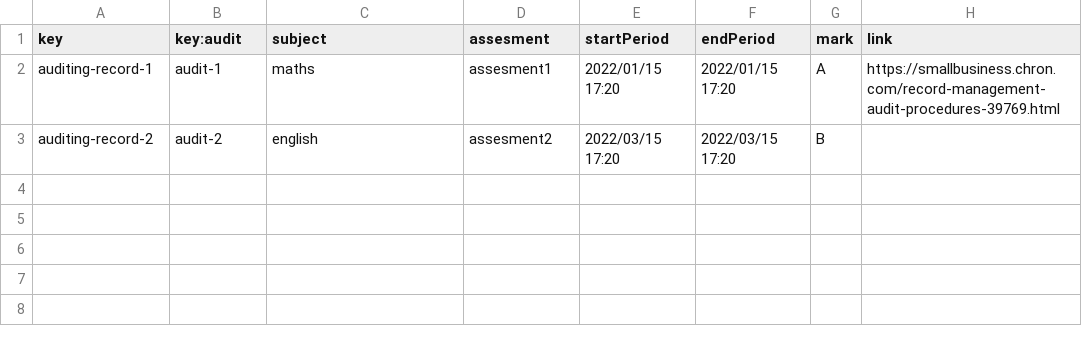
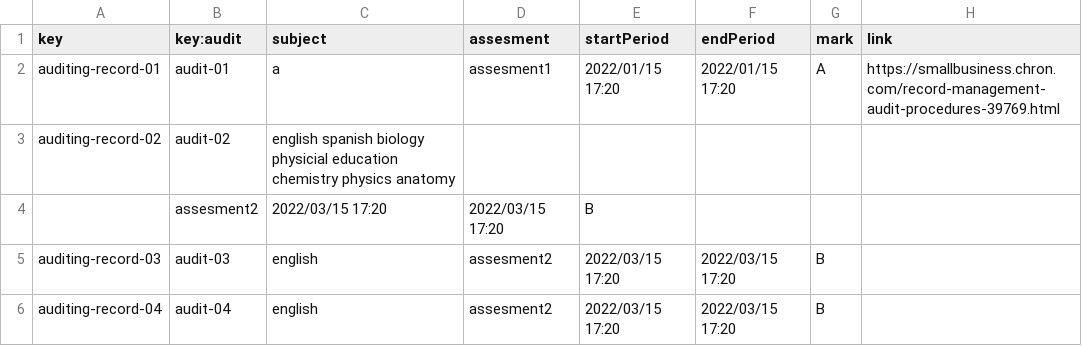
Before and after one commit to C1-04-06/Acme-L3-D02, a CSV file: src/main/webapp/WEB-INF/resources/sample-data/auditing-records.csv, drawn as a sheet.

```diff
--- a/src/main/webapp/WEB-INF/resources/sample-data/auditing-records.csv
+++ b/src/main/webapp/WEB-INF/resources/sample-data/auditing-records.csv
@@ -1,3 +1,6 @@
 key,key:audit,subject,assesment,startPeriod,endPeriod,mark,link
-auditing-record-1,audit-1, maths, assesment1, 2022/01/15 17:20, 2022/01/15 17:20, A, https://smallbusiness.chron.com/record-management-audit-procedures-39769.html
-auditing-record-2,audit-2, english, assesment2, 2022/03/15 17:20, 2022/03/15 17:20, B,
+auditing-record-01,audit-01,a,assesment1,2022/01/15 17:20,2022/01/15 17:20,A,https://smallbusiness.chron.com/record-management-audit-procedures-39769.html
+auditing-record-02,audit-02,english spanish biology physicial education chemistry physics anatomy
+,assesment2,2022/03/15 17:20,2022/03/15 17:20,B,
+auditing-record-03,audit-03,english,assesment2,2022/03/15 17:20,2022/03/15 17:20,B,
+auditing-record-04,audit-04,english,assesment2,2022/03/15 17:20,2022/03/15 17:20,B,
```
Also changed, not shown: src/main/webapp/WEB-INF/resources/sample-data/audit.csv, src/main/webapp/WEB-INF/resources/sample-data/user-account.csv.
